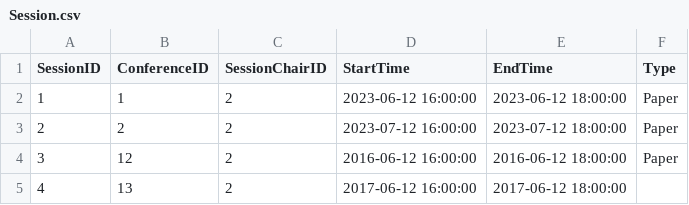
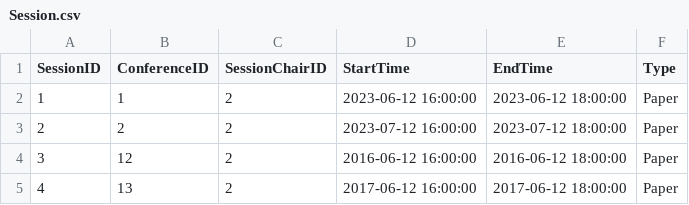
Before and after one commit to ahmetutku/A3, a CSV file: data/Session.csv, drawn as a sheet.

```diff
--- a/data/Session.csv
+++ b/data/Session.csv
@@ -4,2 +4,2 @@ SessionID,ConferenceID,SessionChairID,StartTime,EndTime,Type
 3,12,2,2016-06-12 16:00:00,2016-06-12 18:00:00,Paper
-4,13,2,2017-06-12 16:00:00,2017-06-12 18:00:00
+4,13,2,2017-06-12 16:00:00,2017-06-12 18:00:00,Paper
```
Also changed, not shown: data/Attendee.csv, data/Presentation.csv, 1 other file.
